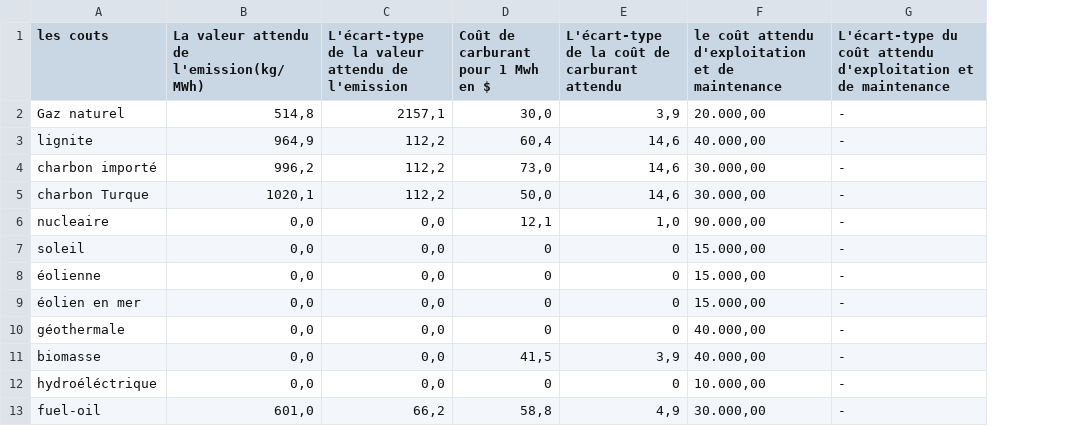
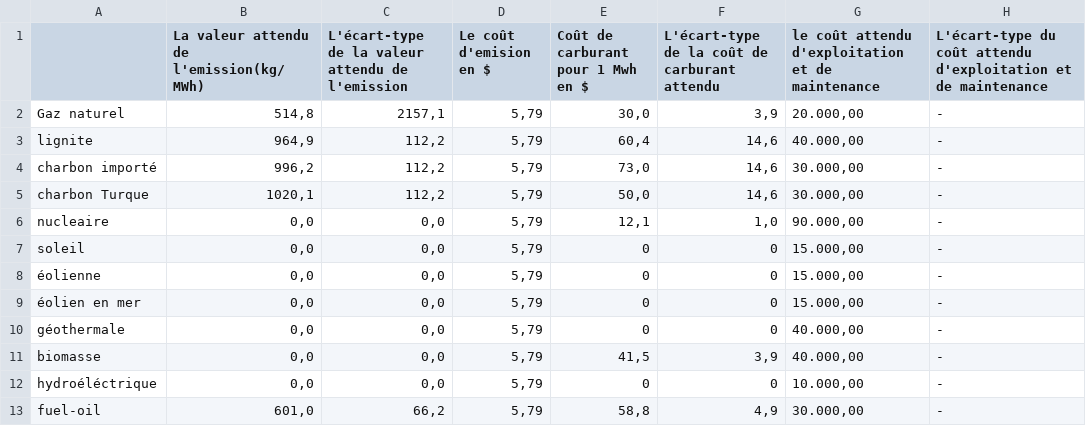
Before and after one commit to atayigit/tez, a CSV file: maliyet tablosu.csv, drawn as a sheet; only a part is shown; the diff names each change by its address in the sheet, - before the commit and + after, or states it on an @@ line.

Commit message:
Add files via upload

```diff
--- a/maliyet tablosu.csv
+++ b/maliyet tablosu.csv
+column D (Le coût d'emision en $), rows 2-13: all 5,79
-A1: les couts
+A1: (empty)
```
